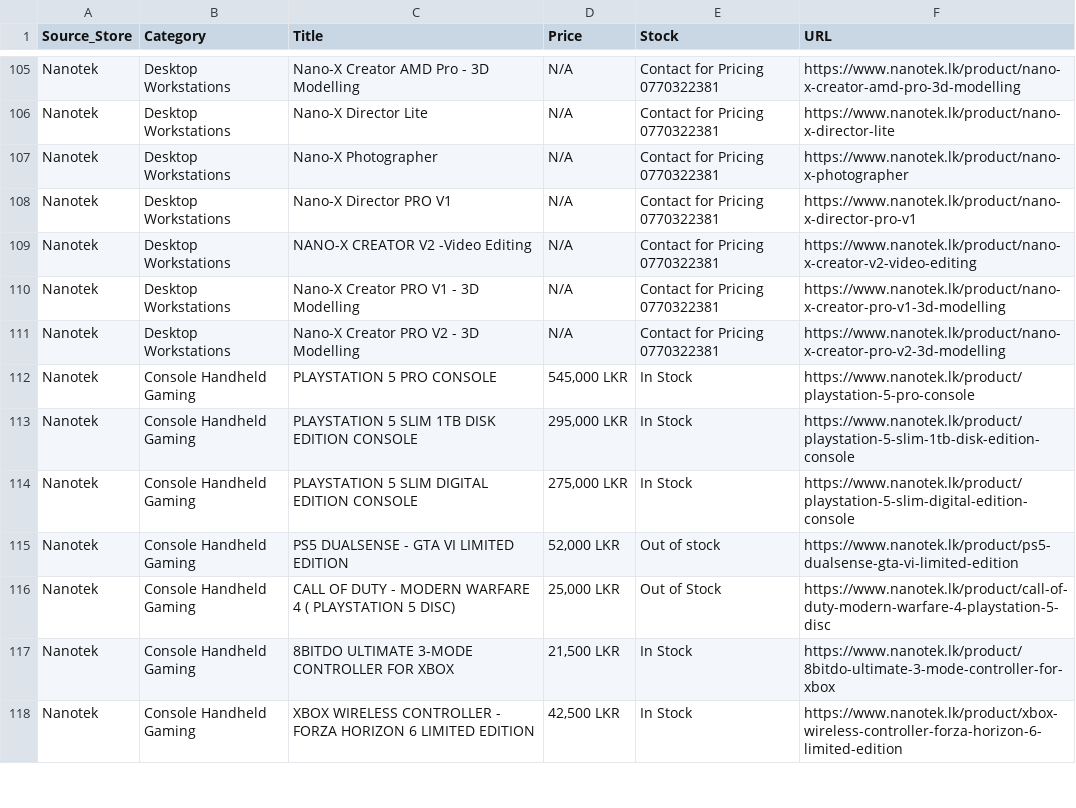
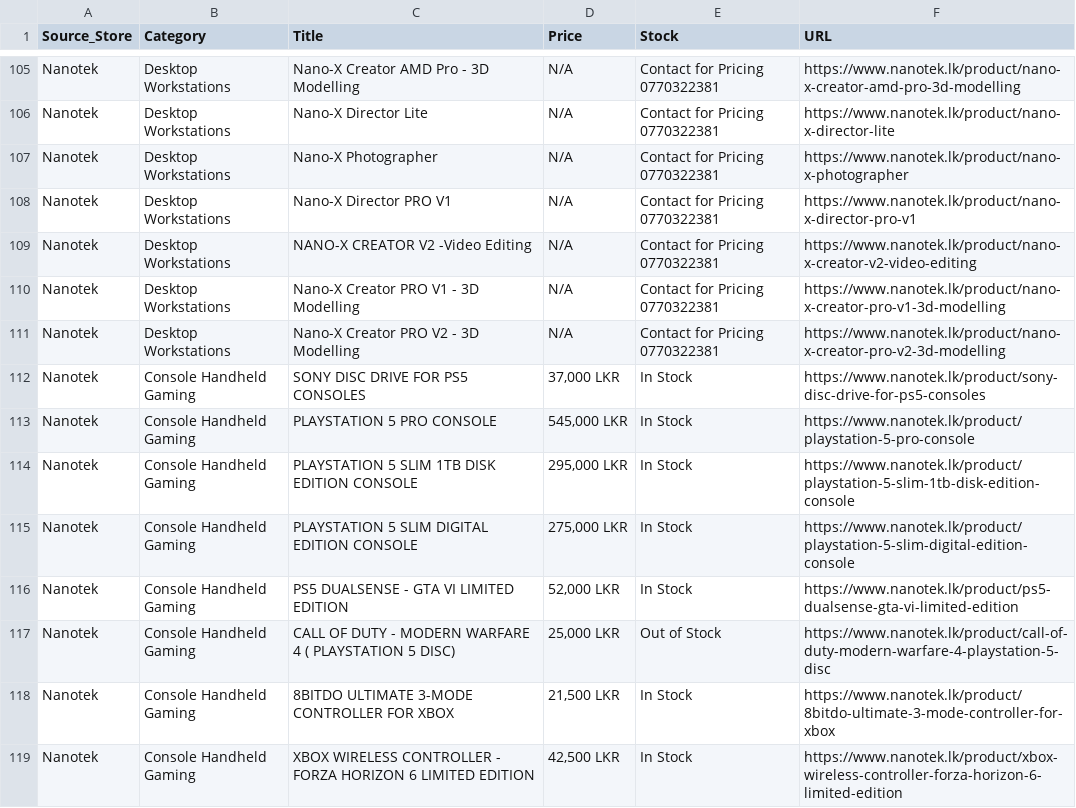
Before and after one commit to ChalanaDilshan/rig-recon, a CSV file: data/raw/nanotek_all_products.csv, drawn as a sheet; only a part is shown, gaps mark what is left out; the diff covers the shown part only.

```diff
--- a/data/raw/nanotek_all_products.csv
+++ b/data/raw/nanotek_all_products.csv
@@ -111,2 +111,3 @@ Nanotek,Desktop Workstations,Nano-X Creator PRO V1 - 3D Modelling,N/A,Contact fo
 Nanotek,Desktop Workstations,Nano-X Creator PRO V2 - 3D Modelling,N/A,Contact for Pricing 0770322381,https://www.nanotek.lk/product/nano-x-creator-pro-v2-3d-modelling
+Nanotek,Console Handheld Gaming,SONY DISC DRIVE FOR PS5 CONSOLES,"37,000 LKR",In Stock,https://www.nanotek.lk/product/sony-disc-drive-for-ps5-consoles
 Nanotek,Console Handheld Gaming,PLAYSTATION 5 PRO CONSOLE,"545,000 LKR",In Stock,https://www.nanotek.lk/product/playstation-5-pro-console
@@ -114,3 +115,3 @@ Nanotek,Console Handheld Gaming,PLAYSTATION 5 SLIM 1TB DISK EDITION CONSOLE,"295
 Nanotek,Console Handheld Gaming,PLAYSTATION 5 SLIM DIGITAL EDITION CONSOLE,"275,000 LKR",In Stock,https://www.nanotek.lk/product/playstation-5-slim-digital-edition-console
-Nanotek,Console Handheld Gaming,PS5 DUALSENSE - GTA VI LIMITED EDITION,"52,000 LKR",Out of stock,https://www.nanotek.lk/product/ps5-dualsense-gta-vi-limited-edition
+Nanotek,Console Handheld Gaming,PS5 DUALSENSE - GTA VI LIMITED EDITION,"52,000 LKR",In Stock,https://www.nanotek.lk/product/ps5-dualsense-gta-vi-limited-edition
 Nanotek,Console Handheld Gaming,CALL OF DUTY - MODERN WARFARE 4 ( PLAYSTATION 5 DISC),"25,000 LKR",Out of Stock,https://www.nanotek.lk/product/call-of-duty-modern-warfare-4-playstation-5-disc
```
Also changed, not shown: 6 edited cells elsewhere in this file, data/raw/game_street_all_products.csv, data/raw/pc_builders_all_products.csv, 5 other files.
